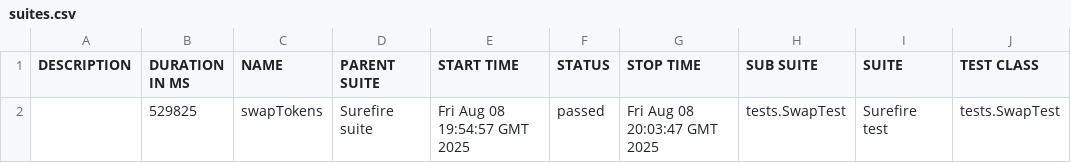
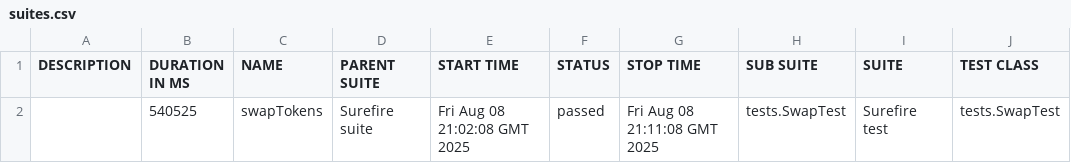
Before and after one commit to Aloshya-QA/AtlantisDEX, a CSV file: 11/data/suites.csv, drawn as a sheet; only a part is shown; the diff names each change by its address in the sheet, - before the commit and + after, or states it on an @@ line.

```diff
--- a/11/data/suites.csv
+++ b/11/data/suites.csv
-B2 (DURATION IN MS): 529825
+B2 (DURATION IN MS): 540525
-E2 (START TIME): Fri Aug 08 19:54:57 GMT 2025
+E2 (START TIME): Fri Aug 08 21:02:08 GMT 2025
-G2 (STOP TIME): Fri Aug 08 20:03:47 GMT 2025
+G2 (STOP TIME): Fri Aug 08 21:11:08 GMT 2025
```
Also changed, not shown: 26 other files.
